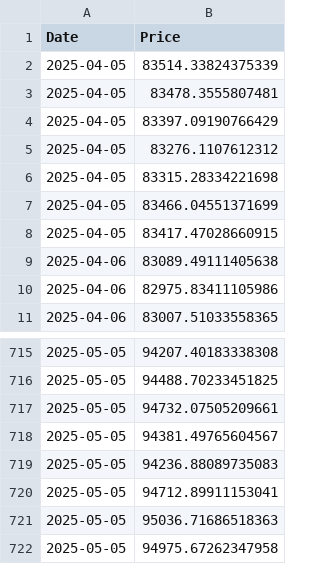
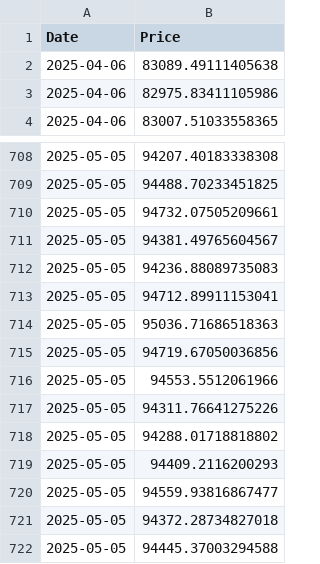
Before and after one commit to umixcode/cs122_project, a CSV file: frontend/CryptoPrices_bitcoin.csv, drawn as a sheet; only a part is shown, gaps mark what is left out.

```diff
--- a/frontend/CryptoPrices_bitcoin.csv
+++ b/frontend/CryptoPrices_bitcoin.csv
@@ -1,9 +1,2 @@
 Date,Price
-2025-04-05,83514.33824375339
-2025-04-05,83478.3555807481
-2025-04-05,83397.09190766429
-2025-04-05,83276.1107612312
-2025-04-05,83315.28334221698
-2025-04-05,83466.04551371699
-2025-04-05,83417.47028660915
 2025-04-06,83089.49111405638
@@ -721,2 +714,9 @@ Date,Price
 2025-05-05,95036.71686518363
-2025-05-05,94975.67262347958
+2025-05-05,94719.67050036856
+2025-05-05,94553.5512061966
+2025-05-05,94311.76641275226
+2025-05-05,94288.01718818802
+2025-05-05,94409.2116200293
+2025-05-05,94559.93816867477
+2025-05-05,94372.28734827018
+2025-05-05,94445.37003294588
```
Also changed, not shown: frontend/CryptoPrices_binance coin.csv, frontend/CryptoPrices_ethereum.csv, 3 other files.
